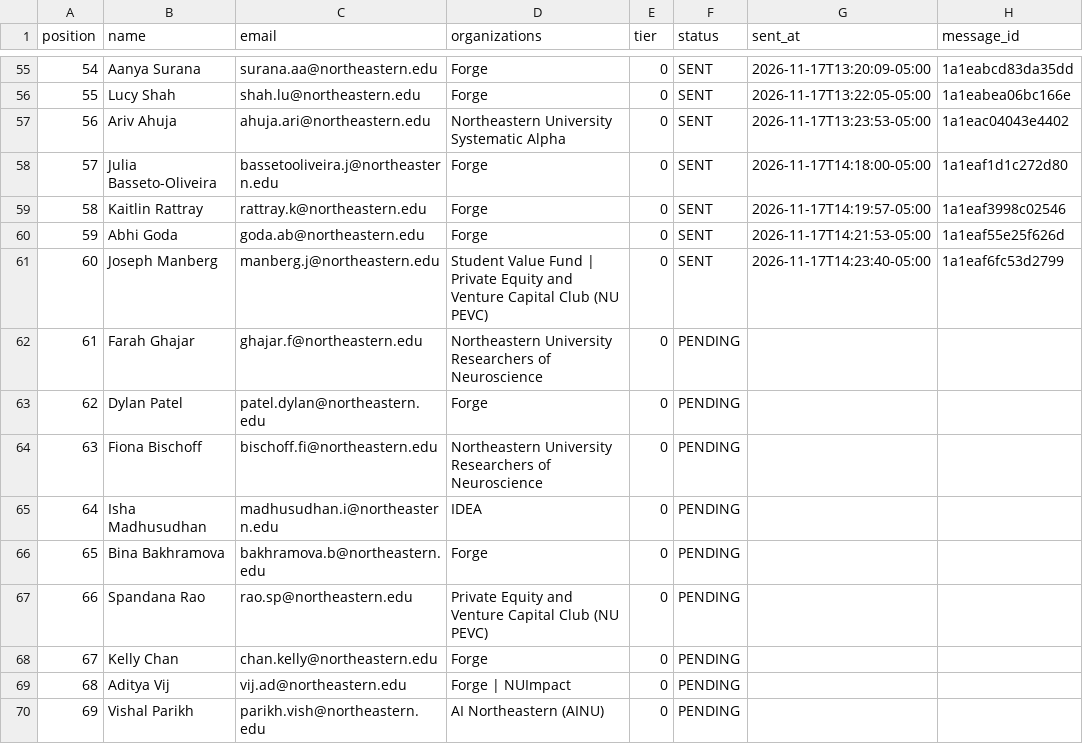
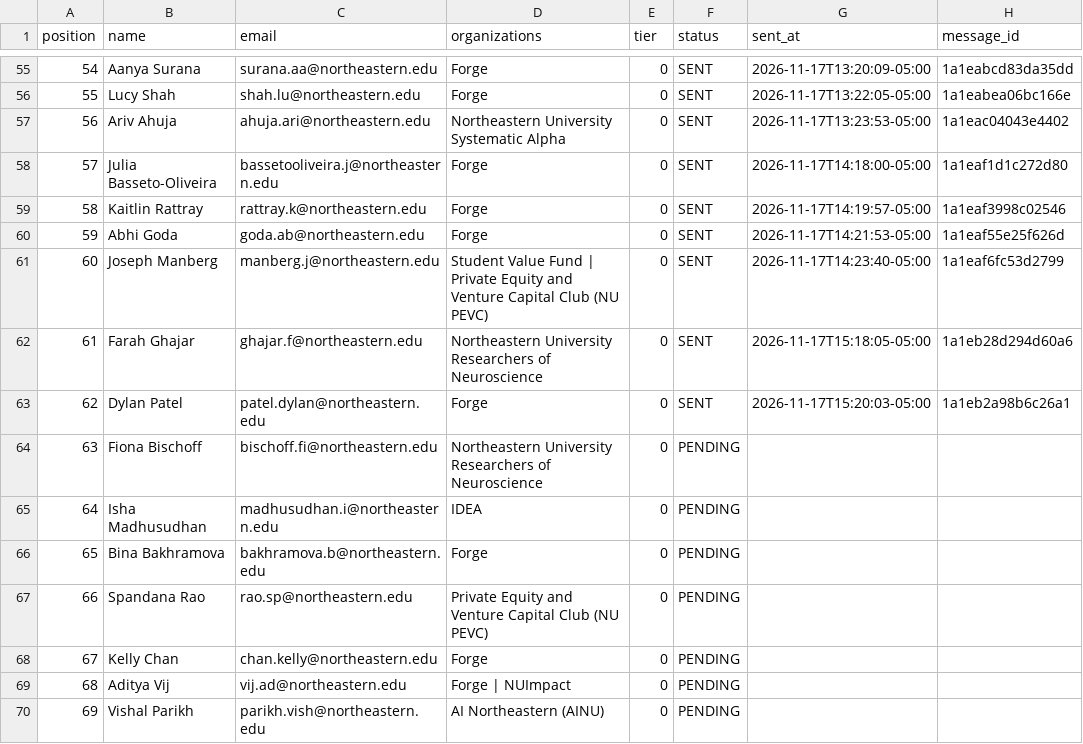
Before and after one commit to Metdez/Job-O-Clock, a CSV file: data/northeastern-event-contacts/send_ledger.csv, drawn as a sheet; only a part is shown, gaps mark what is left out.

```diff
--- a/data/northeastern-event-contacts/send_ledger.csv
+++ b/data/northeastern-event-contacts/send_ledger.csv
@@ -61,4 +61,4 @@ position,name,email,organizations,tier,status,sent_at,message_id
 60,Joseph Manberg,manberg.j@northeastern.edu,Student Value Fund | Private Equity and Venture Capital Club (NU PEVC),0,SENT,2026-11-17T14:23:40-05:00,1a1eaf6fc53d2799
-61,Farah Ghajar,ghajar.f@northeastern.edu,Northeastern University Researchers of Neuroscience,0,PENDING,,
-62,Dylan Patel,patel.dylan@northeastern.edu,Forge,0,PENDING,,
+61,Farah Ghajar,ghajar.f@northeastern.edu,Northeastern University Researchers of Neuroscience,0,SENT,2026-11-17T15:18:05-05:00,1a1eb28d294d60a6
+62,Dylan Patel,patel.dylan@northeastern.edu,Forge,0,SENT,2026-11-17T15:20:03-05:00,1a1eb2a98b6c26a1
 63,Fiona Bischoff,bischoff.fi@northeastern.edu,Northeastern University Researchers of Neuroscience,0,PENDING,,
```
Also changed, not shown: data/northeastern-event-contacts/send_log.csv, 1 other file.
